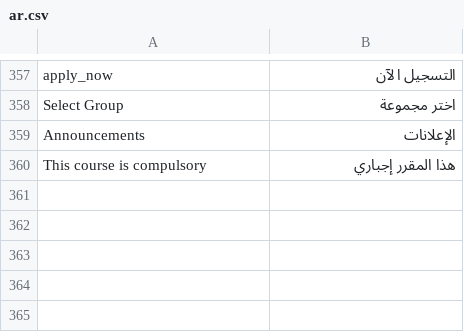
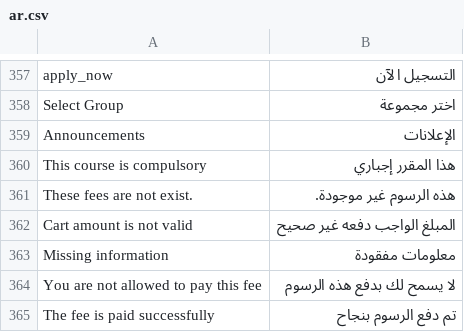
Before and after one commit to omaralhoori/frappe_education_14_university, a CSV file: education/translations/ar.csv, drawn as a sheet; only a part is shown, gaps mark what is left out.

Commit message:
get fees pmnt urls from settings, translation

```diff
--- a/education/translations/ar.csv
+++ b/education/translations/ar.csv
@@ -360 +360,6 @@ Announcements,الإعلانات
 This course is compulsory,هذا المقرر إجباري
+These fees are not exist.,هذه الرسوم غير موجودة.
+Cart amount is not valid,المبلغ الواجب دفعه غير صحيح
+Missing information,معلومات مفقودة
+You are not allowed to pay this fee,لا يسمح لك بدفع هذه الرسوم
+The fee is paid successfully,تم دفع الرسوم بنجاح
```
Also changed, not shown: 2 other files.
